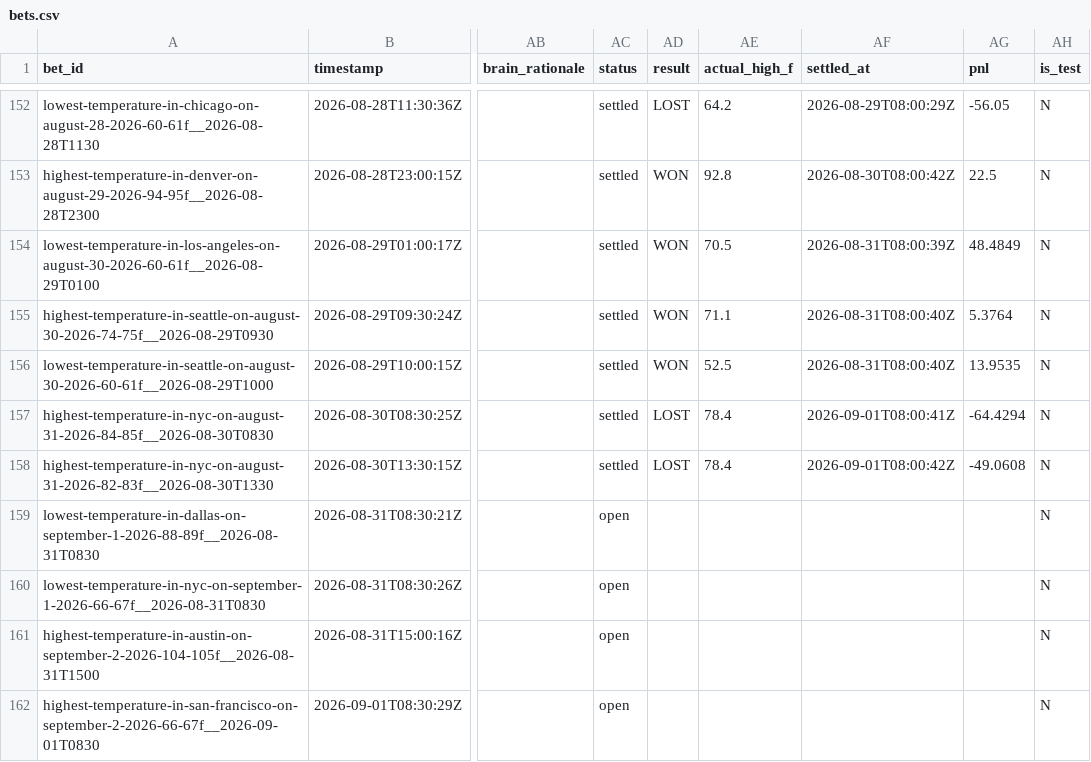
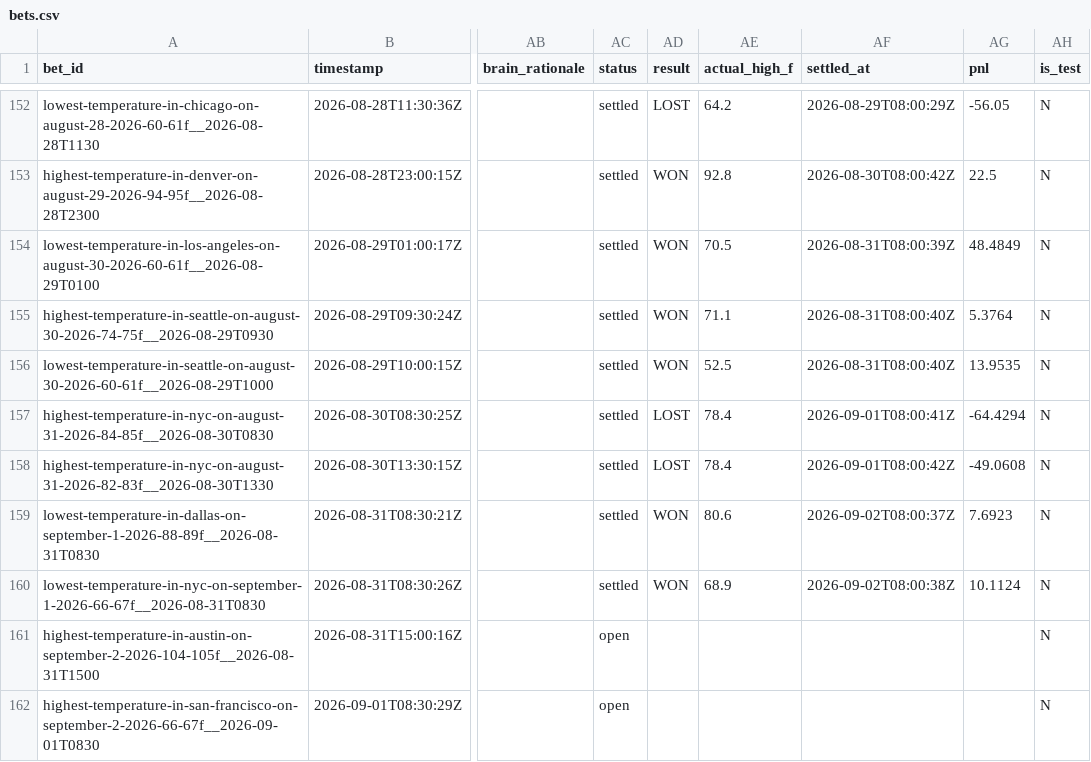
Before and after one commit to user-kv/polymarket-desk, a CSV file: papertrader/data/bets.csv, drawn as a sheet; only a part is shown, gaps mark what is left out; the diff names each change by its address in the sheet, - before the commit and + after, or states it on an @@ line.

```diff
--- a/papertrader/data/bets.csv
+++ b/papertrader/data/bets.csv
-AC159:AC160 (status): open
+AC159:AC160 (status): settled
-AD159:AD160 (result): (empty)
+AD159:AD160 (result): WON
-AE159 (actual_high_f): (empty)
+AE159 (actual_high_f): 80.6
-AF159 (settled_at): (empty)
+AF159 (settled_at): 2026-09-02T08:00:37Z
-AG159 (pnl): (empty)
+AG159 (pnl): 7.6923
-AE160 (actual_high_f): (empty)
+AE160 (actual_high_f): 68.9
-AF160 (settled_at): (empty)
+AF160 (settled_at): 2026-09-02T08:00:38Z
-AG160 (pnl): (empty)
+AG160 (pnl): 10.1124
```
Also changed, not shown: 3 other files.
